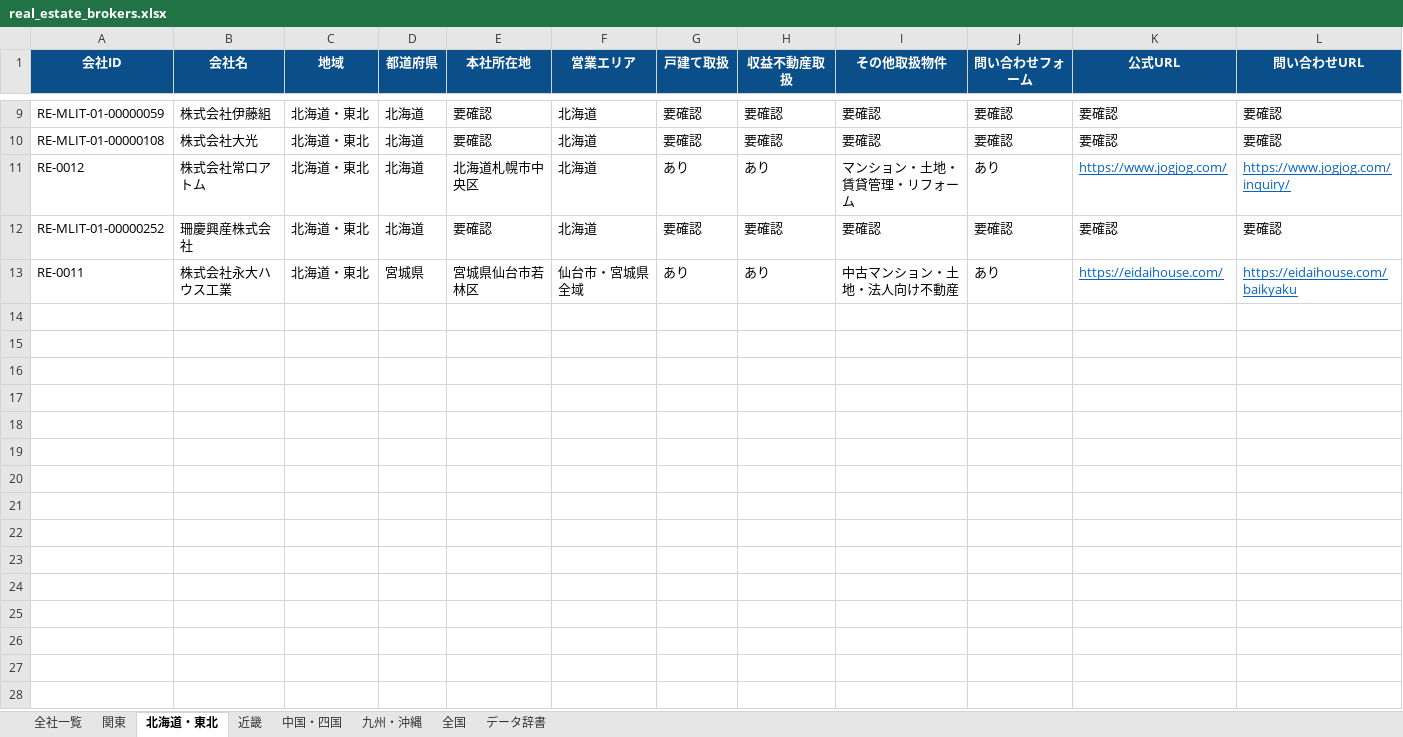
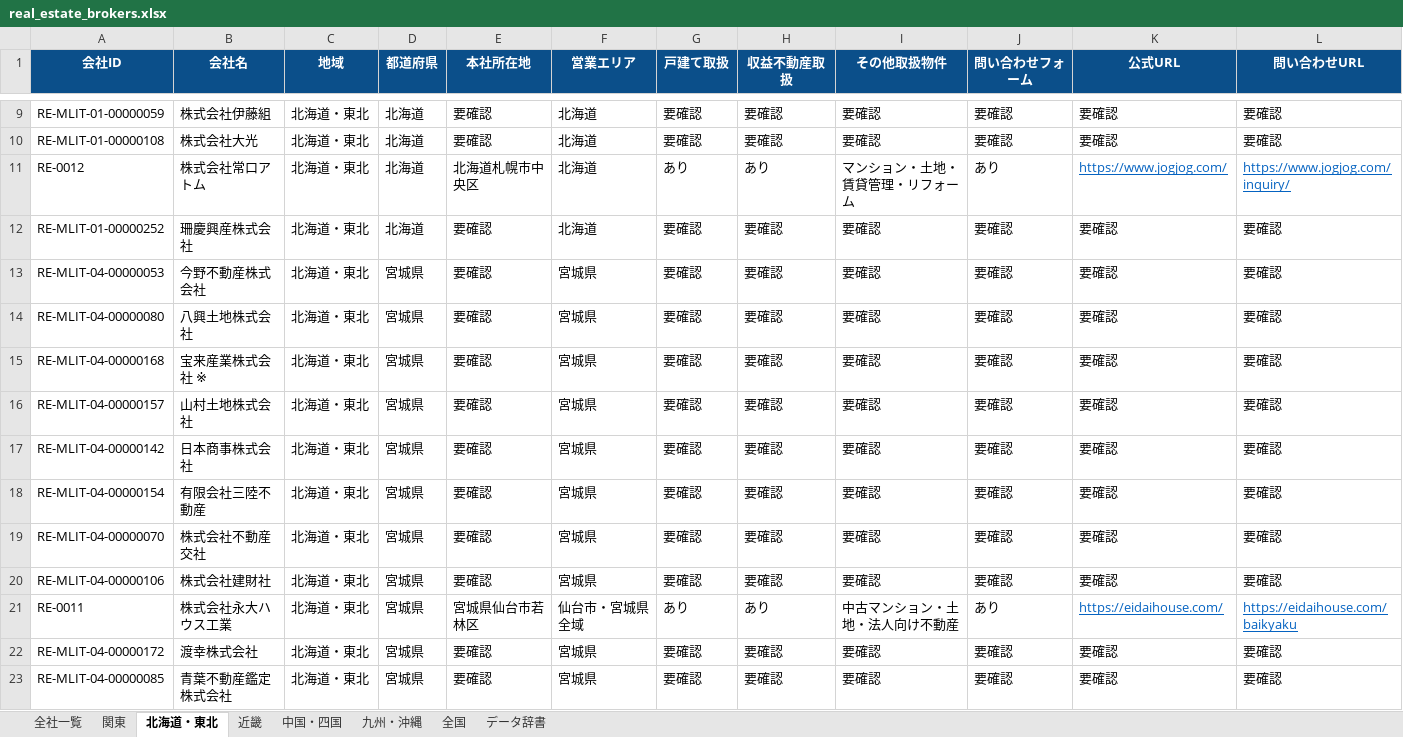
Before and after one commit to univcorp2-ctrl/japan-real-estate-broker-database, an Excel workbook: database/real_estate_brokers.xlsx, sheet 北海道・東北, drawn as a sheet; only a part is shown, gaps mark what is left out; values as stored, in another font and other column widths than the file's, no borders; table styles not drawn; rows hold the shown columns only; the diff names each change by its address in the sheet, - before the commit and + after, or states it on an @@ line.

```diff
--- a/database/real_estate_brokers.xlsx (sheet 北海道・東北)
+++ b/database/real_estate_brokers.xlsx (sheet 北海道・東北)
+row 13: RE-MLIT-04-00000053 | 今野不動産株式会社 | 北海道・東北 | 宮城県 | 要確認 | 宮城県 | 要確認 | 要確認 | 要確認 | 要確認 | 要確認 | 要確認
+row 14: RE-MLIT-04-00000080 | 八興土地株式会社 | 北海道・東北 | 宮城県 | 要確認 | 宮城県 | 要確認 | 要確認 | 要確認 | 要確認 | 要確認 | 要確認
+row 15: RE-MLIT-04-00000168 | 宝来産業株式会社 ※ | 北海道・東北 | 宮城県 | 要確認 | 宮城県 | 要確認 | 要確認 | 要確認 | 要確認 | 要確認 | 要確認
+row 16: RE-MLIT-04-00000157 | 山村土地株式会社 | 北海道・東北 | 宮城県 | 要確認 | 宮城県 | 要確認 | 要確認 | 要確認 | 要確認 | 要確認 | 要確認
+row 17: RE-MLIT-04-00000142 | 日本商事株式会社 | 北海道・東北 | 宮城県 | 要確認 | 宮城県 | 要確認 | 要確認 | 要確認 | 要確認 | 要確認 | 要確認
+row 18: RE-MLIT-04-00000154 | 有限会社三陸不動産 | 北海道・東北 | 宮城県 | 要確認 | 宮城県 | 要確認 | 要確認 | 要確認 | 要確認 | 要確認 | 要確認
+row 19: RE-MLIT-04-00000070 | 株式会社不動産交社 | 北海道・東北 | 宮城県 | 要確認 | 宮城県 | 要確認 | 要確認 | 要確認 | 要確認 | 要確認 | 要確認
+row 20: RE-MLIT-04-00000106 | 株式会社建財社 | 北海道・東北 | 宮城県 | 要確認 | 宮城県 | 要確認 | 要確認 | 要確認 | 要確認 | 要確認 | 要確認
+row 22: RE-MLIT-04-00000172 | 渡幸株式会社 | 北海道・東北 | 宮城県 | 要確認 | 宮城県 | 要確認 | 要確認 | 要確認 | 要確認 | 要確認 | 要確認
+row 23: RE-MLIT-04-00000085 | 青葉不動産鑑定株式会社 | 北海道・東北 | 宮城県 | 要確認 | 宮城県 | 要確認 | 要確認 | 要確認 | 要確認 | 要確認 | 要確認
```
Also changed, not shown: sheet 全社一覧, sheet 関東, 9 other files.
